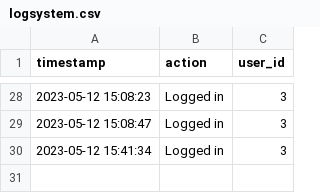
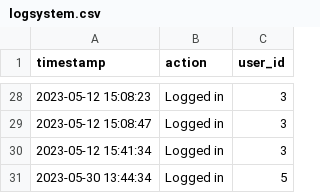
Before and after one commit to Failfan13/PROJECT-B, a CSV file: Project/DataSources/logsystem.csv, drawn as a sheet; only a part is shown, gaps mark what is left out.

```diff
--- a/Project/DataSources/logsystem.csv
+++ b/Project/DataSources/logsystem.csv
@@ -30 +30,2 @@ timestamp,action,user_id
 2023-05-12 15:41:34,Logged in,3
+2023-05-30 13:44:34,Logged in,5
```
Also changed, not shown: Project/DataSources/logdata.csv, 23 other files.
